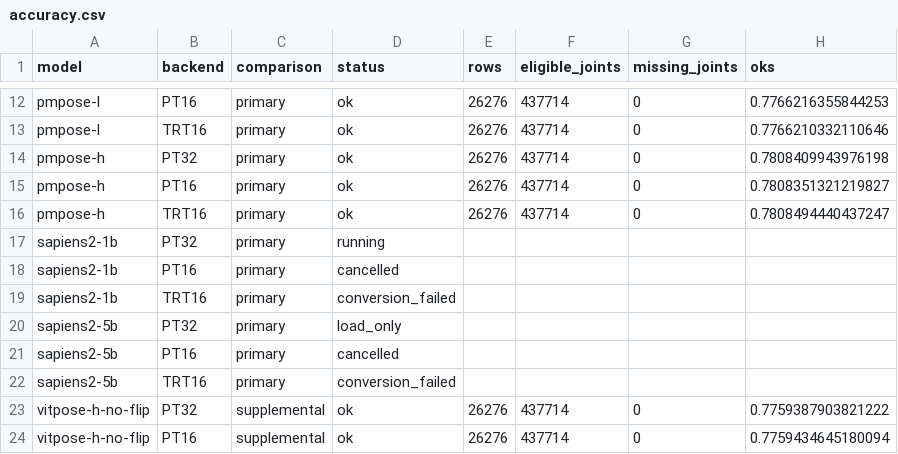
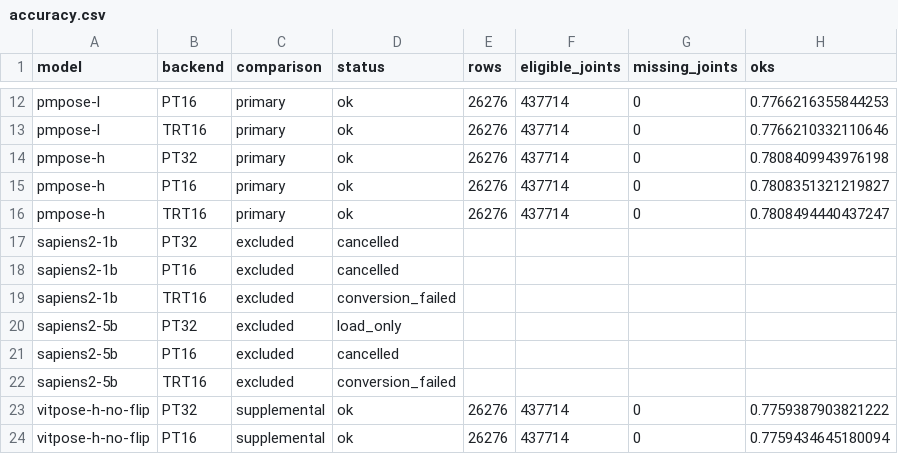
Before and after one commit to Motoki0705/tennis-lab, a CSV file: knowledge/runs/run-meiji-topdown-pose-comparison/accuracy.csv, drawn as a sheet; only a part is shown, gaps mark what is left out; the diff names each change by its address in the sheet, - before the commit and + after, or states it on an @@ line.

Commit message:
Record Sapiens2 exclusion and cancelled accuracy run

```diff
--- a/knowledge/runs/run-meiji-topdown-pose-comparison/accuracy.csv
+++ b/knowledge/runs/run-meiji-topdown-pose-comparison/accuracy.csv
-C17:C22 (comparison): primary
+C17:C22 (comparison): excluded
-D17 (status): running
+D17 (status): cancelled
```
Also changed, not shown: 4 other files.
